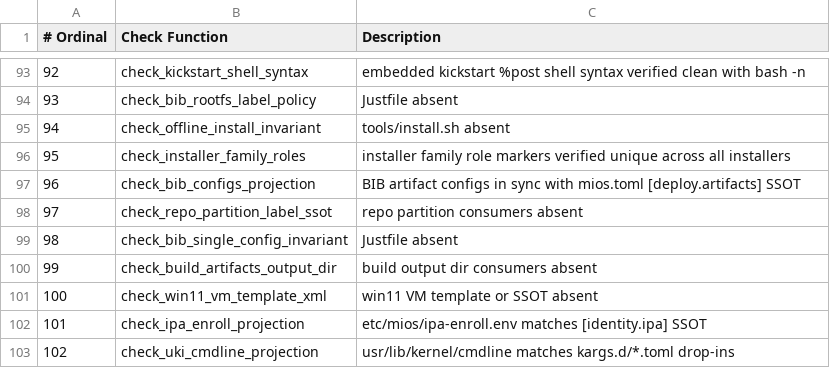
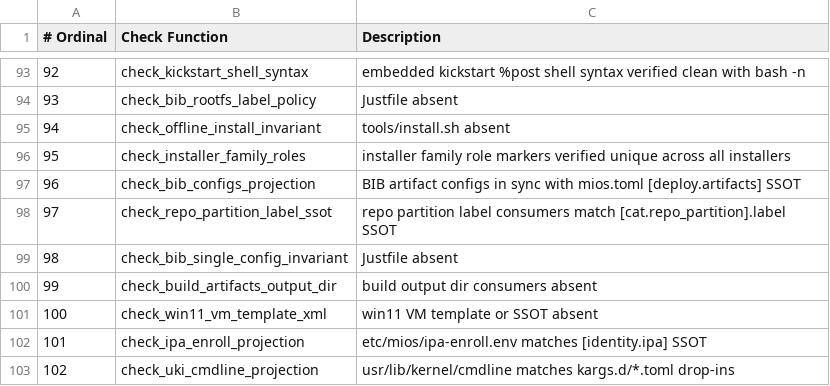
Before and after one commit to mios-dev/MiOS, a TSV file: usr/share/mios/reference/drift-gate-index.tsv, drawn as a sheet; only a part is shown, gaps mark what is left out.

```diff
--- a/usr/share/mios/reference/drift-gate-index.tsv
+++ b/usr/share/mios/reference/drift-gate-index.tsv
@@ -97,3 +97,3 @@
 96	check_bib_configs_projection	BIB artifact configs in sync with mios.toml [deploy.artifacts] SSOT
-97	check_repo_partition_label_ssot	repo partition consumers absent
+97	check_repo_partition_label_ssot	repo partition label consumers match [cat.repo_partition].label SSOT
 98	check_bib_single_config_invariant	Justfile absent
```
Also changed, not shown: usr/share/mios/reference/manual-corpus.tsv, 12 other files.
